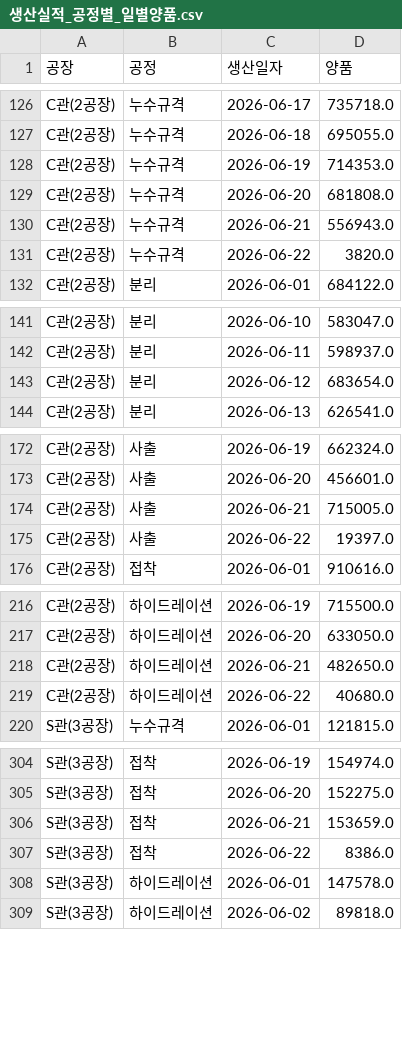
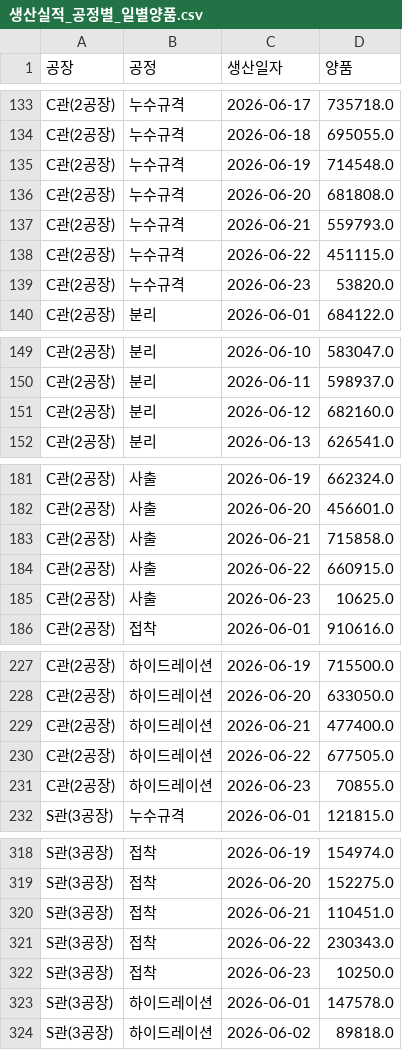
Before and after one commit to interojo-160907/s-prod-demand, a CSV file: out/생산실적_공정별_일별양품.csv, drawn as a sheet; only a part is shown, gaps mark what is left out; the diff covers the shown part only.

```diff
--- a/out/생산실적_공정별_일별양품.csv
+++ b/out/생산실적_공정별_일별양품.csv
@@ -127,6 +134,7 @@ C관(2공장),누수규격,2026-06-17,735718.0
 C관(2공장),누수규격,2026-06-18,695055.0
-C관(2공장),누수규격,2026-06-19,714353.0
+C관(2공장),누수규격,2026-06-19,714548.0
 C관(2공장),누수규격,2026-06-20,681808.0
-C관(2공장),누수규격,2026-06-21,556943.0
-C관(2공장),누수규격,2026-06-22,3820.0
+C관(2공장),누수규격,2026-06-21,559793.0
+C관(2공장),누수규격,2026-06-22,451115.0
+C관(2공장),누수규격,2026-06-23,53820.0
 C관(2공장),분리,2026-06-01,684122.0
@@ -142,3 +150,3 @@ C관(2공장),분리,2026-06-10,583047.0
 C관(2공장),분리,2026-06-11,598937.0
-C관(2공장),분리,2026-06-12,683654.0
+C관(2공장),분리,2026-06-12,682160.0
 C관(2공장),분리,2026-06-13,626541.0
@@ -173,4 +182,5 @@ C관(2공장),사출,2026-06-19,662324.0
 C관(2공장),사출,2026-06-20,456601.0
-C관(2공장),사출,2026-06-21,715005.0
-C관(2공장),사출,2026-06-22,19397.0
+C관(2공장),사출,2026-06-21,715858.0
+C관(2공장),사출,2026-06-22,660915.0
+C관(2공장),사출,2026-06-23,10625.0
 C관(2공장),접착,2026-06-01,910616.0
@@ -217,4 +228,5 @@ C관(2공장),하이드레이션,2026-06-19,715500.0
 C관(2공장),하이드레이션,2026-06-20,633050.0
-C관(2공장),하이드레이션,2026-06-21,482650.0
-C관(2공장),하이드레이션,2026-06-22,40680.0
+C관(2공장),하이드레이션,2026-06-21,477400.0
+C관(2공장),하이드레이션,2026-06-22,677505.0
+C관(2공장),하이드레이션,2026-06-23,70855.0
 S관(3공장),누수규격,2026-06-01,121815.0
@@ -305,4 +319,5 @@ S관(3공장),접착,2026-06-19,154974.0
 S관(3공장),접착,2026-06-20,152275.0
-S관(3공장),접착,2026-06-21,153659.0
-S관(3공장),접착,2026-06-22,8386.0
+S관(3공장),접착,2026-06-21,110451.0
+S관(3공장),접착,2026-06-22,230343.0
+S관(3공장),접착,2026-06-23,10250.0
 S관(3공장),하이드레이션,2026-06-01,147578.0
```
Also changed, not shown: 12 added rows and 19 edited cells elsewhere in this file, out/설비별_공정_계획수량.csv, out/이니셜별_공정별_합계.csv, 6 other files.
